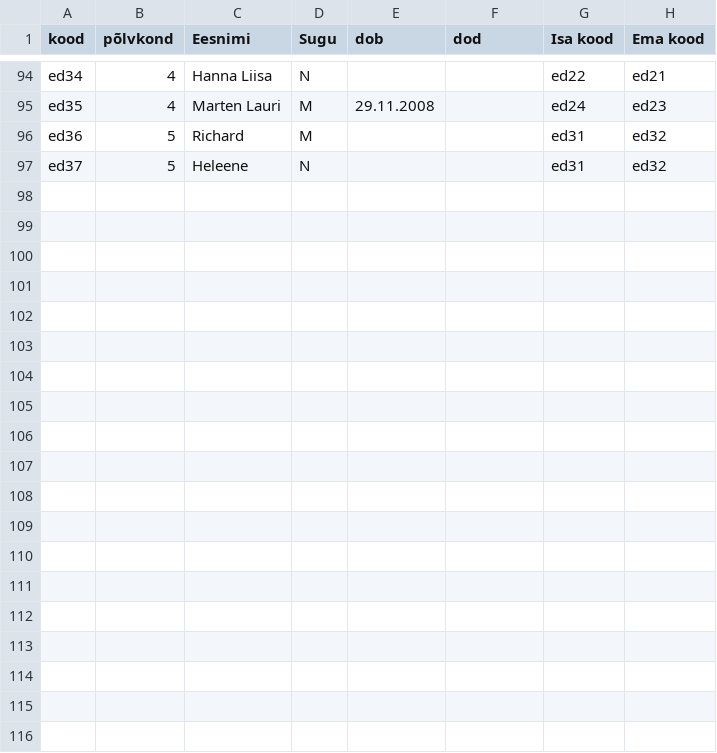
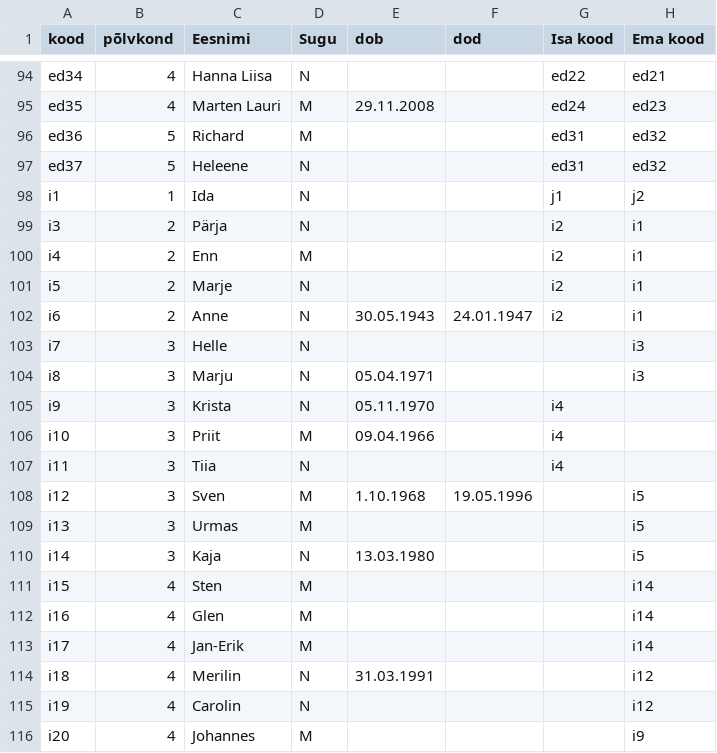
Before and after one commit to reinson/descendants_tree, a CSV file: json/suguvõsa_andmed2.csv, drawn as a sheet; only a part is shown, gaps mark what is left out; the diff covers the shown part only.

Commit message:
updated data

```diff
--- a/json/suguvõsa_andmed2.csv
+++ b/json/suguvõsa_andmed2.csv
@@ -97 +97,20 @@ ed36,5,Richard,M,,,ed31,ed32
 ed37,5,Heleene,N,,,ed31,ed32
+i1,1,Ida,N,,,j1,j2
+i3,2,Pärja,N,,,i2,i1
+i4,2,Enn,M,,,i2,i1
+i5,2,Marje,N,,,i2,i1
+i6,2,Anne,N,30.05.1943,24.01.1947,i2,i1
+i7,3,Helle,N,,,,i3
+i8,3,Marju,N,05.04.1971,,,i3
+i9,3,Krista,N,05.11.1970,,i4,
+i10,3,Priit,M,09.04.1966,,i4,
+i11,3,Tiia,N,,,i4,
+i12,3,Sven,M,1.10.1968,19.05.1996,,i5
+i13,3,Urmas,M,,,,i5
+i14,3,Kaja,N,13.03.1980,,,i5
+i15,4,Sten,M,,,,i14
+i16,4,Glen,M,,,,i14
+i17,4,Jan-Erik,M,,,,i14
+i18,4,Merilin,N,31.03.1991,,,i12
+i19,4,Carolin,N,,,,i12
+i20,4,Johannes,M,,,,i9
```
Also changed, not shown: 10 added rows elsewhere in this file.
